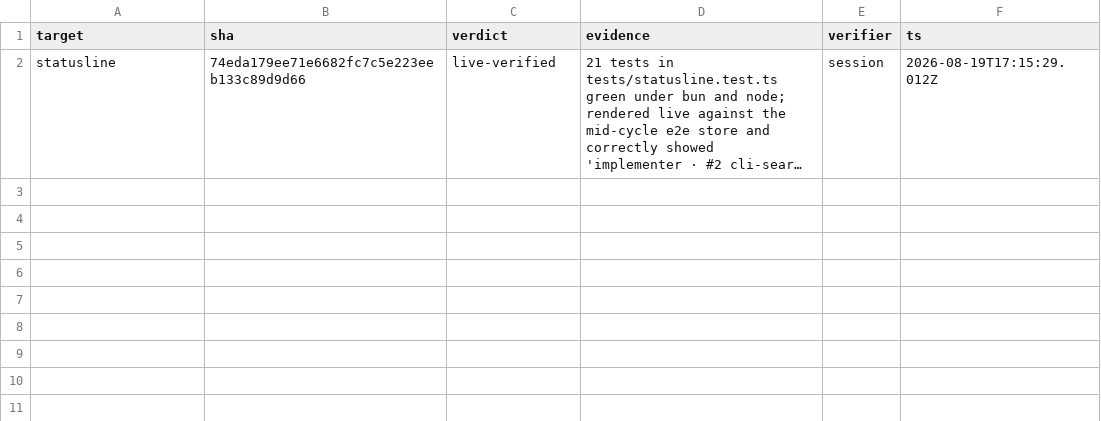
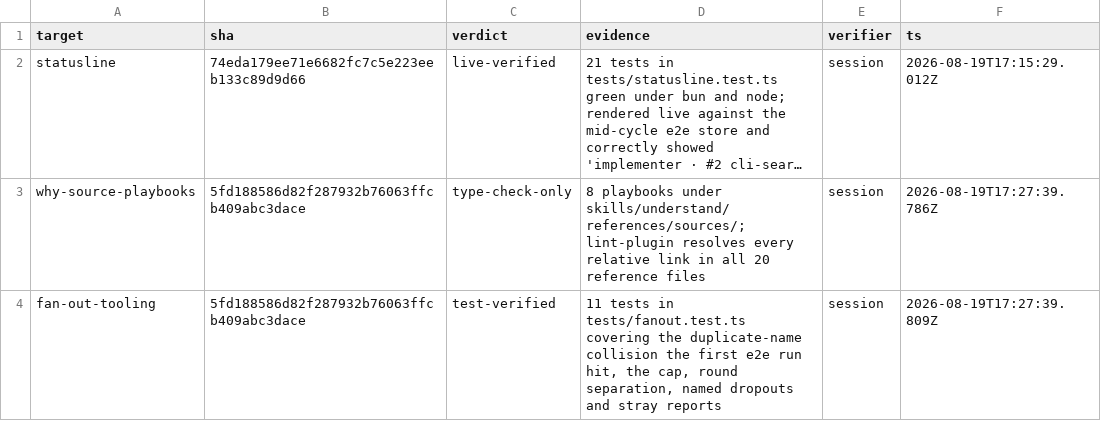
Before and after one commit to romerma/mstack, a TSV file: .mstack/ledger.tsv, drawn as a sheet; long unchanged cells end in …; the diff names each change by its address in the sheet, - before the commit and + after, or states it on an @@ line.

Commit message:
chore(mstack): record that this session broke the one-active-item rule
Three things were built at once, on main. The gate caught it on mstack's
own store. Marking all three in_progress after the fact would back-date
the state to match what happened; the ledger rows are real and stand on
their own, and the state file should not claim a discipline the session
did not have.

```diff
--- a/.mstack/ledger.tsv
+++ b/.mstack/ledger.tsv
+row 3: why-source-playbooks | 5fd188586d82f287932b76063ffcb409abc3dace | type-check-only | 8 playbooks under skills/understand/references/sources/; lint-plugin resolves every relative link in all 20 reference files | session | 2026-08-19T17:27:39.786Z
+row 4: fan-out-tooling | 5fd188586d82f287932b76063ffcb409abc3dace | test-verified | 11 tests in tests/fanout.test.ts covering the duplicate-name collision the first e2e run hit, the cap, round separation, named dropouts and stray reports | session | 2026-08-19T17:27:39.809Z
```
Also changed, not shown: .mstack/decisions.tsv.
